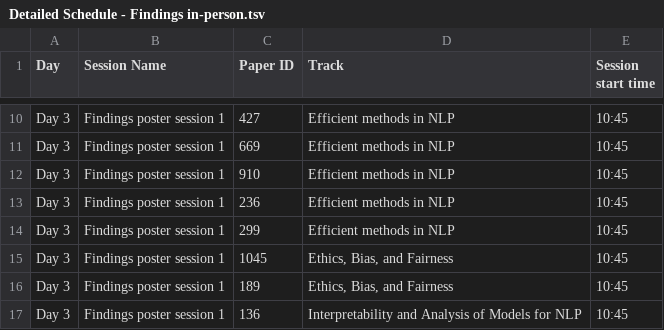
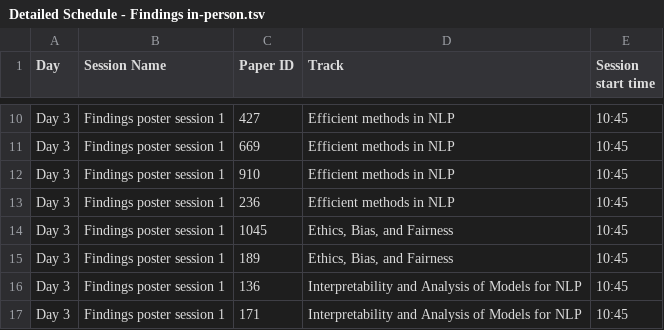
Before and after one commit to naacl-org/naacl-2022-website, a TSV file: webagenda/raw/Detailed Schedule - Findings in-person.tsv, drawn as a sheet; only a part is shown, gaps mark what is left out; the shorter side is filled out with more unchanged rows; the diff names each change by its address in the sheet, - before the commit and + after, or states it on an @@ line.

Commit message:
Minor schedule corrections

```diff
--- a/webagenda/raw/Detailed Schedule - Findings in-person.tsv
+++ b/webagenda/raw/Detailed Schedule - Findings in-person.tsv
-row 14: Day 3 | Findings poster session 1 | 299 | Efficient methods in NLP | 10:45
```
Also changed, not shown: webagenda/raw/Detailed Schedule - Posters virtual.tsv, 2 other files.
